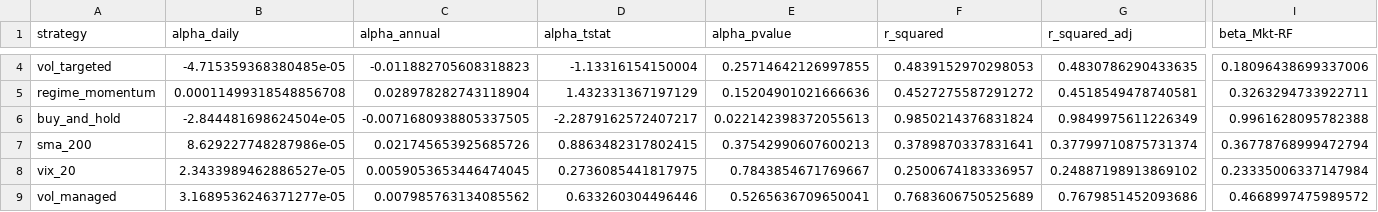
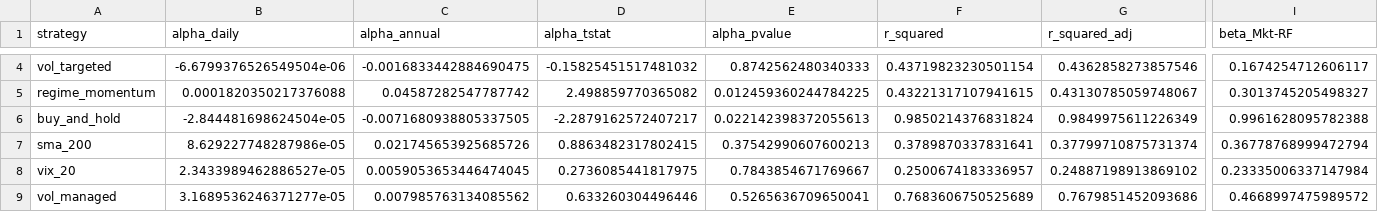
Before and after one commit to brianbanna/systematic-regime-trading, a CSV file: results/factor_regression.csv, drawn as a sheet; only a part is shown, gaps mark what is left out; the diff covers the shown part only; the diff names each change by its address in the sheet, - before the commit and + after, or states it on an @@ line.

```diff
--- a/results/factor_regression.csv
+++ b/results/factor_regression.csv
-B4 (alpha_daily): -4.715359368380485e-05
+B4 (alpha_daily): -6.6799376526549504e-06
-C4 (alpha_annual): -0.011882705608318823
+C4 (alpha_annual): -0.0016833442884690475
-D4 (alpha_tstat): -1.13316154150004
+D4 (alpha_tstat): -0.15825451517481032
-E4 (alpha_pvalue): 0.25714642126997855
+E4 (alpha_pvalue): 0.8742562480340333
-F4 (r_squared): 0.4839152970298053
+F4 (r_squared): 0.43719823230501154
-G4 (r_squared_adj): 0.4830786290433635
+G4 (r_squared_adj): 0.4362858273857546
-I4 (beta_Mkt-RF): 0.18096438699337006
+I4 (beta_Mkt-RF): 0.1674254712606117
-B5 (alpha_daily): 0.00011499318548856708
+B5 (alpha_daily): 0.0001820350217376088
-C5 (alpha_annual): 0.028978282743118904
+C5 (alpha_annual): 0.04587282547787742
-D5 (alpha_tstat): 1.432331367197129
+D5 (alpha_tstat): 2.498859770365082
-E5 (alpha_pvalue): 0.15204901021666636
+E5 (alpha_pvalue): 0.012459360244784225
-F5 (r_squared): 0.4527275587291272
+F5 (r_squared): 0.43221317107941615
-G5 (r_squared_adj): 0.4518549478740581
+G5 (r_squared_adj): 0.43130785059748067
-I5 (beta_Mkt-RF): 0.3263294733922711
+I5 (beta_Mkt-RF): 0.3013745205498327
```
Also changed, not shown: 82 edited cells elsewhere in this file, results/cost_sensitivity.csv, results/crisis_performance.csv, 11 other files.
